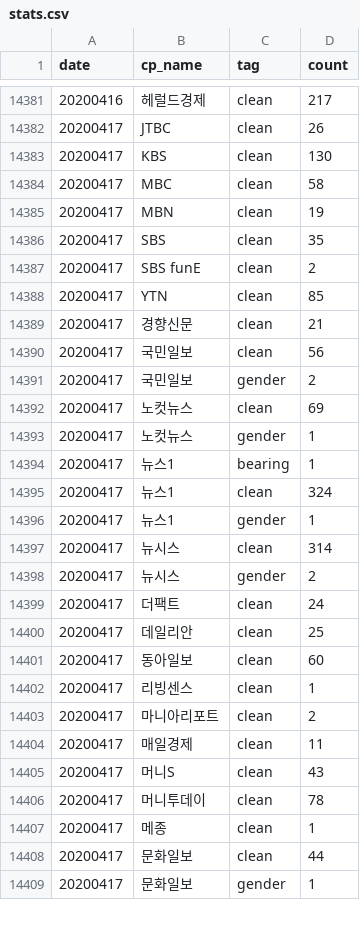
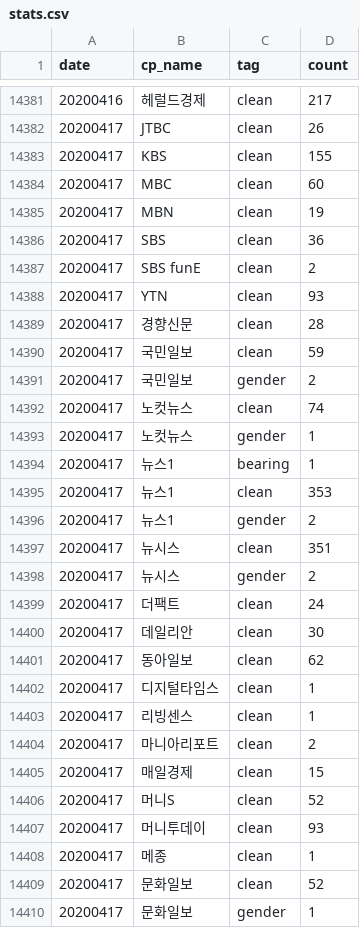
Before and after one commit to newshunter12/done-it-again, a CSV file: _data/stats.csv, drawn as a sheet; only a part is shown, gaps mark what is left out; the diff covers the shown part only.

```diff
--- a/_data/stats.csv
+++ b/_data/stats.csv
@@ -14382,28 +14382,29 @@ date,cp_name,tag,count
 20200417,JTBC,clean,26
-20200417,KBS,clean,130
-20200417,MBC,clean,58
+20200417,KBS,clean,155
+20200417,MBC,clean,60
 20200417,MBN,clean,19
-20200417,SBS,clean,35
+20200417,SBS,clean,36
 20200417,SBS funE,clean,2
-20200417,YTN,clean,85
-20200417,경향신문,clean,21
-20200417,국민일보,clean,56
+20200417,YTN,clean,93
+20200417,경향신문,clean,28
+20200417,국민일보,clean,59
 20200417,국민일보,gender,2
-20200417,노컷뉴스,clean,69
+20200417,노컷뉴스,clean,74
 20200417,노컷뉴스,gender,1
 20200417,뉴스1,bearing,1
-20200417,뉴스1,clean,324
-20200417,뉴스1,gender,1
-20200417,뉴시스,clean,314
+20200417,뉴스1,clean,353
+20200417,뉴스1,gender,2
+20200417,뉴시스,clean,351
 20200417,뉴시스,gender,2
 20200417,더팩트,clean,24
-20200417,데일리안,clean,25
-20200417,동아일보,clean,60
+20200417,데일리안,clean,30
+20200417,동아일보,clean,62
+20200417,디지털타임스,clean,1
 20200417,리빙센스,clean,1
 20200417,마니아리포트,clean,2
-20200417,매일경제,clean,11
-20200417,머니S,clean,43
-20200417,머니투데이,clean,78
+20200417,매일경제,clean,15
+20200417,머니S,clean,52
+20200417,머니투데이,clean,93
 20200417,메종,clean,1
-20200417,문화일보,clean,44
+20200417,문화일보,clean,52
 20200417,문화일보,gender,1
```
Also changed, not shown: 2 added rows and 23 edited cells elsewhere in this file, _data/stats_best_cps.csv, _data/stats_daily.csv, 2 other files.
